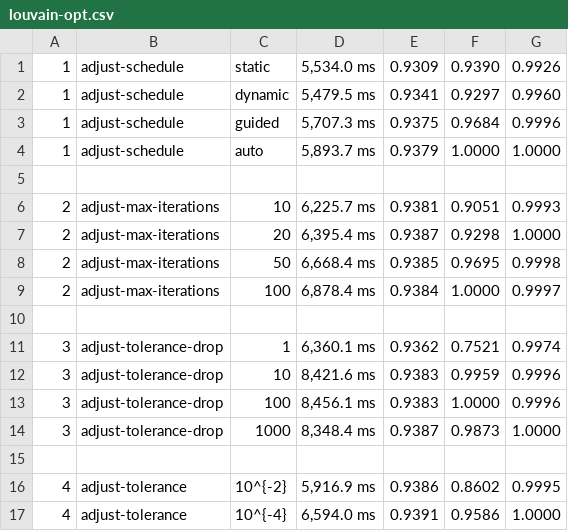
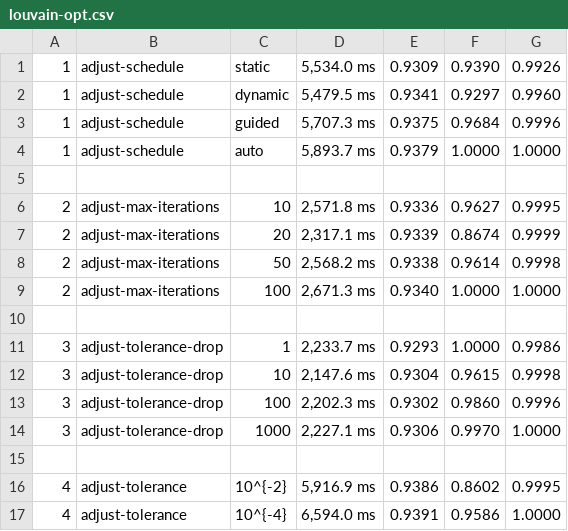
Before and after one commit to merferry/communities-cpu--plots, a CSV file: louvain-opt.csv, drawn as a sheet; only a part is shown; the diff covers the shown part only.

```diff
--- a/louvain-opt.csv
+++ b/louvain-opt.csv
@@ -5,11 +5,11 @@
 ,,,,,,
-2,adjust-max-iterations,10,"6,225.7 ms",0.9381,0.9051,0.9993
-2,adjust-max-iterations,20,"6,395.4 ms",0.9387,0.9298,1.0000
-2,adjust-max-iterations,50,"6,668.4 ms",0.9385,0.9695,0.9998
-2,adjust-max-iterations,100,"6,878.4 ms",0.9384,1.0000,0.9997
+2,adjust-max-iterations,10,"2,571.8 ms",0.9336,0.9627,0.9995
+2,adjust-max-iterations,20,"2,317.1 ms",0.9339,0.8674,0.9999
+2,adjust-max-iterations,50,"2,568.2 ms",0.9338,0.9614,0.9998
+2,adjust-max-iterations,100,"2,671.3 ms",0.9340,1.0000,1.0000
 ,,,,,,
-3,adjust-tolerance-drop,1,"6,360.1 ms",0.9362,0.7521,0.9974
-3,adjust-tolerance-drop,10,"8,421.6 ms",0.9383,0.9959,0.9996
-3,adjust-tolerance-drop,100,"8,456.1 ms",0.9383,1.0000,0.9996
-3,adjust-tolerance-drop,1000,"8,348.4 ms",0.9387,0.9873,1.0000
+3,adjust-tolerance-drop,1,"2,233.7 ms",0.9293,1.0000,0.9986
+3,adjust-tolerance-drop,10,"2,147.6 ms",0.9304,0.9615,0.9998
+3,adjust-tolerance-drop,100,"2,202.3 ms",0.9302,0.9860,0.9996
+3,adjust-tolerance-drop,1000,"2,227.1 ms",0.9306,0.9970,1.0000
 ,,,,,,
```
Also changed, not shown: 3 added rows and 23 edited cells elsewhere in this file, 1 other file.
